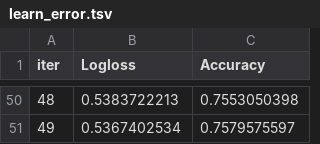
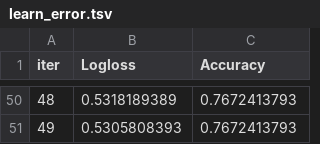
Before and after one commit to rajarajeshwarir2021/MLOPS-Water-Potability-prediction, a TSV file: catboost_info/learn_error.tsv, drawn as a sheet; only a part is shown, gaps mark what is left out; the diff covers the shown part only.

```diff
--- a/catboost_info/learn_error.tsv
+++ b/catboost_info/learn_error.tsv
@@ -50,2 +50,2 @@ iter	Logloss	Accuracy
-48	0.5383722213	0.7553050398
-49	0.5367402534	0.7579575597
+48	0.5318189389	0.7672413793
+49	0.5305808393	0.7672413793
```
Also changed, not shown: 94 edited cells elsewhere in this file, catboost_info/time_left.tsv, 4 other files.
